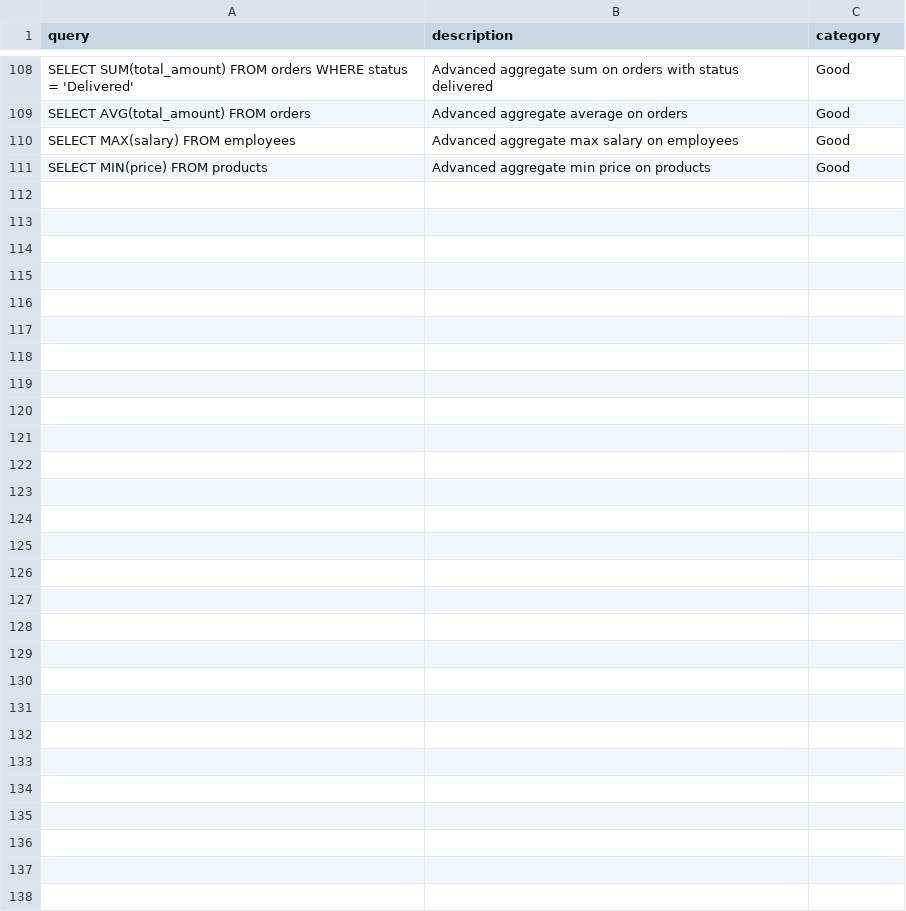
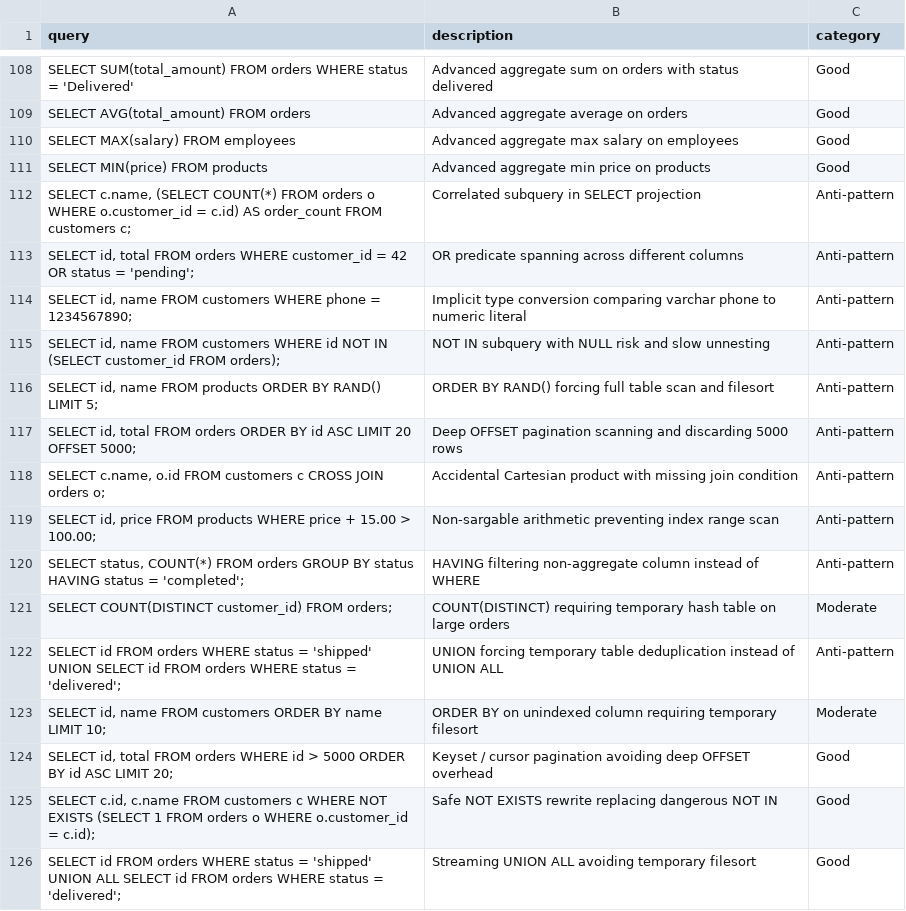
Before and after one commit to stevejoy-9381/AI-DB-Query-Optimizer, a CSV file: data/sample_queries.csv, drawn as a sheet; only a part is shown, gaps mark what is left out; the diff names each change by its address in the sheet, - before the commit and + after, or states it on an @@ line.

Commit message:
feat(prompt-12): plugin-style anti-pattern detectors, scoring rules, recommendations, and test suite

```diff
--- a/data/sample_queries.csv
+++ b/data/sample_queries.csv
+row 112: SELECT c.name, (SELECT COUNT(*) FROM orders o WHERE o.customer_id = c.id) AS order_count FROM customers c; | Correlated subquery in SELECT projection | Anti-pattern
+row 113: SELECT id, total FROM orders WHERE customer_id = 42 OR status = 'pending'; | OR predicate spanning across different columns | Anti-pattern
+row 114: SELECT id, name FROM customers WHERE phone = 1234567890; | Implicit type conversion comparing varchar phone to numeric literal | Anti-pattern
+row 115: SELECT id, name FROM customers WHERE id NOT IN (SELECT customer_id FROM orders); | NOT IN subquery with NULL risk and slow unnesting | Anti-pattern
+row 116: SELECT id, name FROM products ORDER BY RAND() LIMIT 5; | ORDER BY RAND() forcing full table scan and filesort | Anti-pattern
+row 117: SELECT id, total FROM orders ORDER BY id ASC LIMIT 20 OFFSET 5000; | Deep OFFSET pagination scanning and discarding 5000 rows | Anti-pattern
+row 118: SELECT c.name, o.id FROM customers c CROSS JOIN orders o; | Accidental Cartesian product with missing join condition | Anti-pattern
+row 119: SELECT id, price FROM products WHERE price + 15.00 > 100.00; | Non-sargable arithmetic preventing index range scan | Anti-pattern
+row 120: SELECT status, COUNT(*) FROM orders GROUP BY status HAVING status = 'completed'; | HAVING filtering non-aggregate column instead of WHERE | Anti-pattern
+row 121: SELECT COUNT(DISTINCT customer_id) FROM orders; | COUNT(DISTINCT) requiring temporary hash table on large orders | Moderate
+row 122: SELECT id FROM orders WHERE status = 'shipped' UNION SELECT id FROM orders WHERE status = 'delivered'; | UNION forcing temporary table deduplication instead of UNION ALL | Anti-pattern
+row 123: SELECT id, name FROM customers ORDER BY name LIMIT 10; | ORDER BY on unindexed column requiring temporary filesort | Moderate
+row 124: SELECT id, total FROM orders WHERE id > 5000 ORDER BY id ASC LIMIT 20; | Keyset / cursor pagination avoiding deep OFFSET overhead | Good
+row 125: SELECT c.id, c.name FROM customers c WHERE NOT EXISTS (SELECT 1 FROM orders o WHERE o.customer_id = c.id); | Safe NOT EXISTS rewrite replacing dangerous NOT IN | Good
+row 126: SELECT id FROM orders WHERE status = 'shipped' UNION ALL SELECT id FROM orders WHERE status = 'delivered'; | Streaming UNION ALL avoiding temporary filesort | Good
```
Also changed, not shown: 21 other files.
